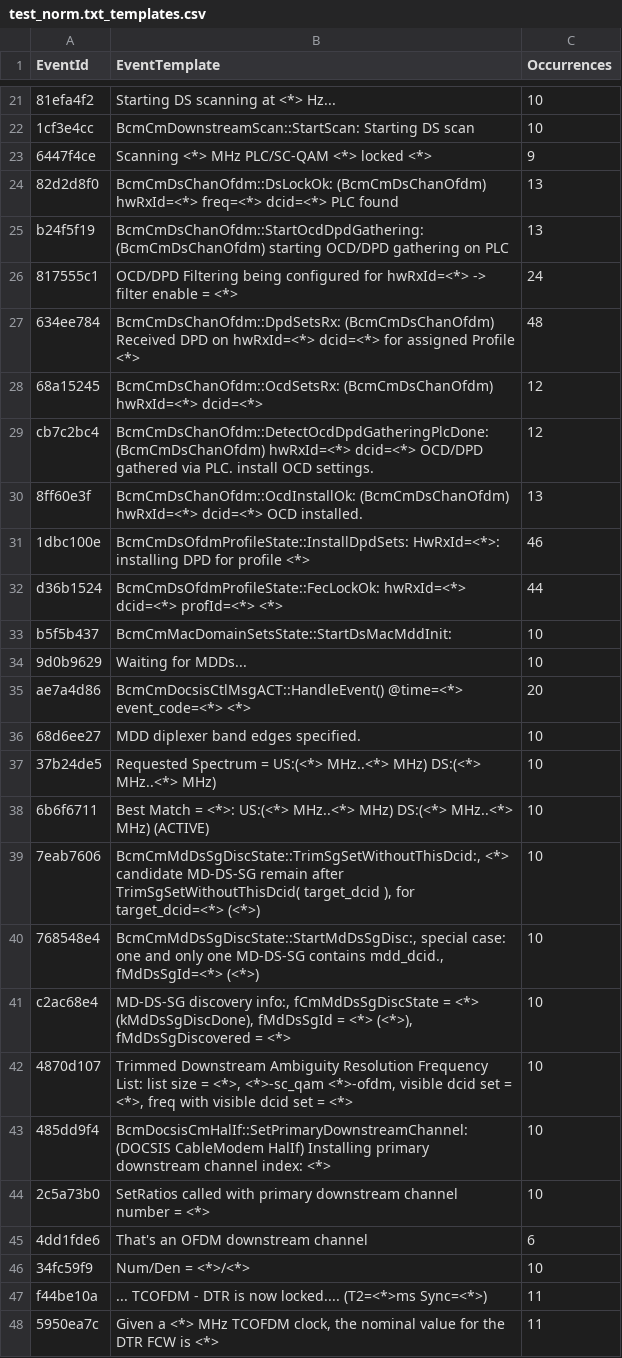
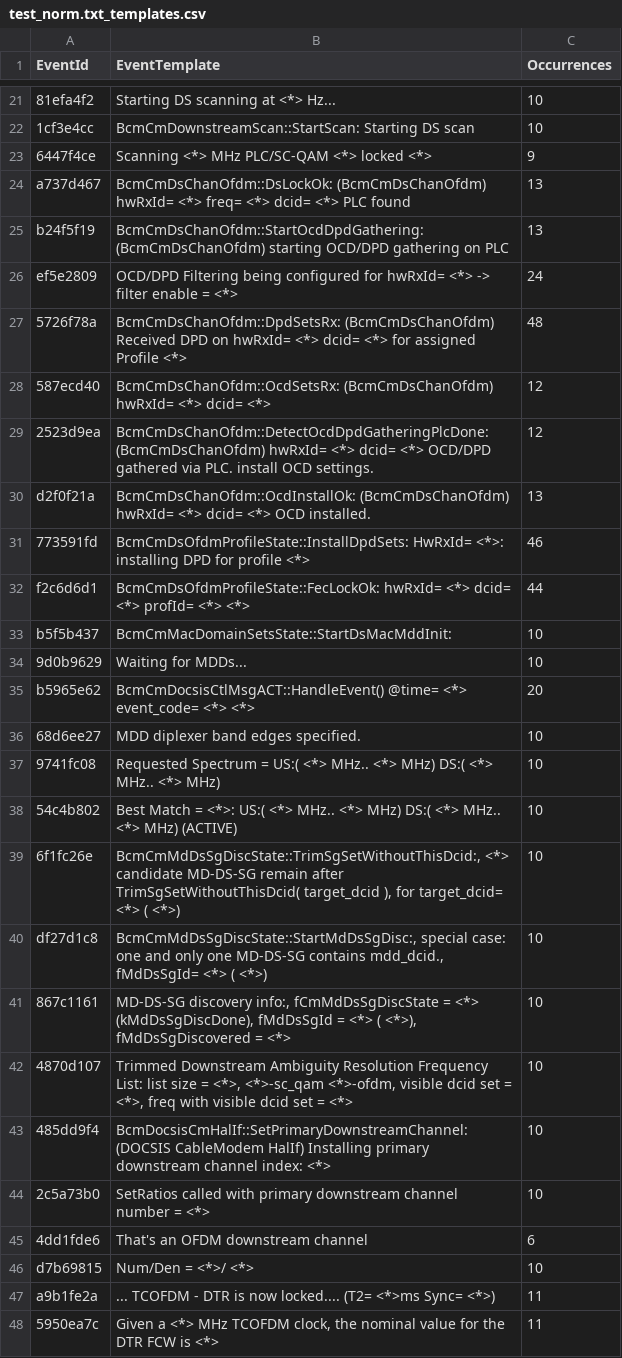
Before and after one commit to hayhan/loganalyzer, a CSV file: results/test_norm.txt_templates.csv, drawn as a sheet; only a part is shown, gaps mark what is left out; the diff covers the shown part only; the diff names each change by its address in the sheet, - before the commit and + after, or states it on an @@ line.

```diff
--- a/results/test_norm.txt_templates.csv
+++ b/results/test_norm.txt_templates.csv
-A24 (EventId): 82d2d8f0
+A24 (EventId): a737d467
-B24 (EventTemplate): BcmCmDsChanOfdm::DsLockOk: (BcmCmDsChanOfdm) hwRxId=<*> freq=<*> dcid=<*> PLC found
+B24 (EventTemplate): BcmCmDsChanOfdm::DsLockOk: (BcmCmDsChanOfdm) hwRxId= <*> freq= <*> dcid= <*> PLC found
-A26 (EventId): 817555c1
+A26 (EventId): ef5e2809
-B26 (EventTemplate): …configured for hwRxId=<*> -> filter…
+B26 (EventTemplate): …configured for hwRxId= <*> -> filter…
-A27 (EventId): 634ee784
+A27 (EventId): 5726f78a
-B27 (EventTemplate): …DPD on hwRxId=<*> dcid=<*> for assigned…
+B27 (EventTemplate): …DPD on hwRxId= <*> dcid= <*> for assigned…
-A28 (EventId): 68a15245
+A28 (EventId): 587ecd40
-B28 (EventTemplate): BcmCmDsChanOfdm::OcdSetsRx: (BcmCmDsChanOfdm) hwRxId=<*> dcid=<*>
+B28 (EventTemplate): BcmCmDsChanOfdm::OcdSetsRx: (BcmCmDsChanOfdm) hwRxId= <*> dcid= <*>
-A29 (EventId): cb7c2bc4
+A29 (EventId): 2523d9ea
-B29 (EventTemplate): BcmCmDsChanOfdm::DetectOcdDpdGatheringPlcDone: (BcmCmDsChanOfdm) hwRxId=<*> dcid=<*> OCD/DPD gathered…
+B29 (EventTemplate): BcmCmDsChanOfdm::DetectOcdDpdGatheringPlcDone: (BcmCmDsChanOfdm) hwRxId= <*> dcid= <*> OCD/DPD gathered…
-A30 (EventId): 8ff60e3f
+A30 (EventId): d2f0f21a
-B30 (EventTemplate): BcmCmDsChanOfdm::OcdInstallOk: (BcmCmDsChanOfdm) hwRxId=<*> dcid=<*> OCD installed.
+B30 (EventTemplate): BcmCmDsChanOfdm::OcdInstallOk: (BcmCmDsChanOfdm) hwRxId= <*> dcid= <*> OCD installed.
-A31 (EventId): 1dbc100e
+A31 (EventId): 773591fd
-B31 (EventTemplate): BcmCmDsOfdmProfileState::InstallDpdSets: HwRxId=<*>: installing DPD…
+B31 (EventTemplate): BcmCmDsOfdmProfileState::InstallDpdSets: HwRxId= <*>: installing DPD…
-A32 (EventId): d36b1524
+A32 (EventId): f2c6d6d1
-B32 (EventTemplate): BcmCmDsOfdmProfileState::FecLockOk: hwRxId=<*> dcid=<*> profId=<*> <*>
+B32 (EventTemplate): BcmCmDsOfdmProfileState::FecLockOk: hwRxId= <*> dcid= <*> profId= <*> <*>
-A35 (EventId): ae7a4d86
+A35 (EventId): b5965e62
-B35 (EventTemplate): BcmCmDocsisCtlMsgACT::HandleEvent() @time=<*> event_code=<*> <*>
+B35 (EventTemplate): BcmCmDocsisCtlMsgACT::HandleEvent() @time= <*> event_code= <*> <*>
-A37 (EventId): 37b24de5
+A37 (EventId): 9741fc08
-B37 (EventTemplate): …Spectrum = US:(<*> MHz..<*> MHz) DS:(<*> MHz..<*> MHz)
+B37 (EventTemplate): …Spectrum = US:( <*> MHz.. <*> MHz) DS:( <*> MHz.. <*> MHz)
-A38 (EventId): 6b6f6711
+A38 (EventId): 54c4b802
-B38 (EventTemplate): …= <*>: US:(<*> MHz..<*> MHz) DS:(<*> MHz..<*> MHz) (ACTIVE)
+B38 (EventTemplate): …= <*>: US:( <*> MHz.. <*> MHz) DS:( <*> MHz.. <*> MHz) (ACTIVE)
-A39 (EventId): 7eab7606
+A39 (EventId): 6f1fc26e
-B39 (EventTemplate): …), for target_dcid=<*> (<*>)
+B39 (EventTemplate): …), for target_dcid= <*> ( <*>)
-A40 (EventId): 768548e4
+A40 (EventId): df27d1c8
-B40 (EventTemplate): …contains mdd_dcid., fMdDsSgId=<*> (<*>)
+B40 (EventTemplate): …contains mdd_dcid., fMdDsSgId= <*> ( <*>)
-A41 (EventId): c2ac68e4
+A41 (EventId): 867c1161
-B41 (EventTemplate): …= <*> (<*>), fMdDsSgDiscovered =…
+B41 (EventTemplate): …= <*> ( <*>), fMdDsSgDiscovered =…
-A46 (EventId): 34fc59f9
+A46 (EventId): d7b69815
-B46 (EventTemplate): Num/Den = <*>/<*>
+B46 (EventTemplate): Num/Den = <*>/ <*>
-A47 (EventId): f44be10a
+A47 (EventId): a9b1fe2a
-B47 (EventTemplate): …now locked.... (T2=<*>ms Sync=<*>)
+B47 (EventTemplate): …now locked.... (T2= <*>ms Sync= <*>)
```
Also changed, not shown: 7 added rows, 8 removed rows and 114 edited cells elsewhere in this file, 3 other files.
